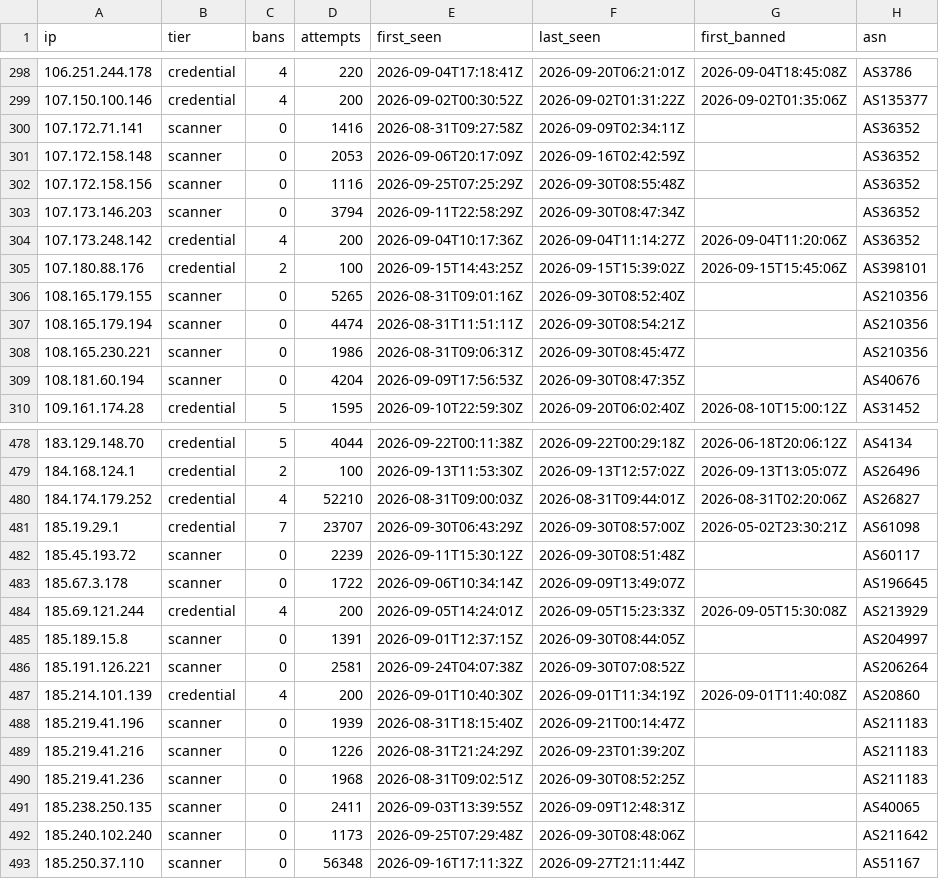
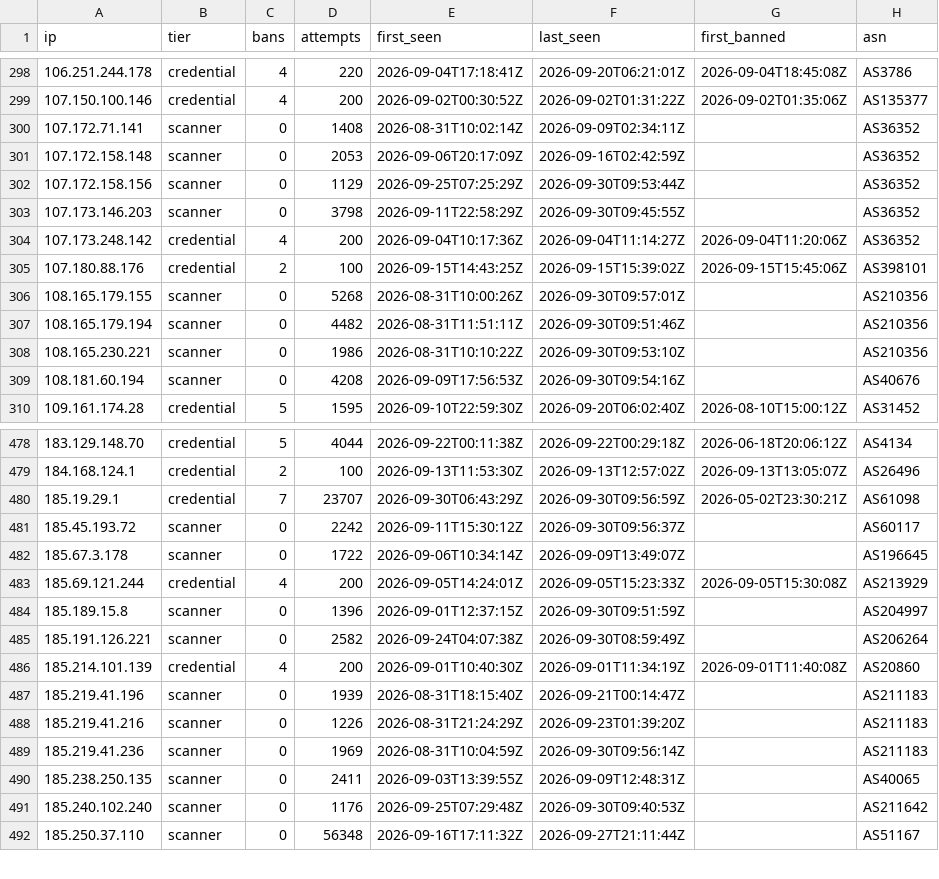
Before and after one commit to jacobyoby/honeypot-blocklist, a CSV file: blocklist.csv, drawn as a sheet; only a part is shown, gaps mark what is left out; the diff covers the shown part only.

```diff
--- a/blocklist.csv
+++ b/blocklist.csv
@@ -299,12 +299,12 @@ ip,tier,bans,attempts,first_seen,last_seen,first_banned,asn
 107.150.100.146,credential,4,200,2026-09-02T00:30:52Z,2026-09-02T01:31:22Z,2026-09-02T01:35:06Z,AS135377
-107.172.71.141,scanner,0,1416,2026-08-31T09:27:58Z,2026-09-09T02:34:11Z,,AS36352
+107.172.71.141,scanner,0,1408,2026-08-31T10:02:14Z,2026-09-09T02:34:11Z,,AS36352
 107.172.158.148,scanner,0,2053,2026-09-06T20:17:09Z,2026-09-16T02:42:59Z,,AS36352
-107.172.158.156,scanner,0,1116,2026-09-25T07:25:29Z,2026-09-30T08:55:48Z,,AS36352
-107.173.146.203,scanner,0,3794,2026-09-11T22:58:29Z,2026-09-30T08:47:34Z,,AS36352
+107.172.158.156,scanner,0,1129,2026-09-25T07:25:29Z,2026-09-30T09:53:44Z,,AS36352
+107.173.146.203,scanner,0,3798,2026-09-11T22:58:29Z,2026-09-30T09:45:55Z,,AS36352
 107.173.248.142,credential,4,200,2026-09-04T10:17:36Z,2026-09-04T11:14:27Z,2026-09-04T11:20:06Z,AS36352
 107.180.88.176,credential,2,100,2026-09-15T14:43:25Z,2026-09-15T15:39:02Z,2026-09-15T15:45:06Z,AS398101
-108.165.179.155,scanner,0,5265,2026-08-31T09:01:16Z,2026-09-30T08:52:40Z,,AS210356
-108.165.179.194,scanner,0,4474,2026-08-31T11:51:11Z,2026-09-30T08:54:21Z,,AS210356
-108.165.230.221,scanner,0,1986,2026-08-31T09:06:31Z,2026-09-30T08:45:47Z,,AS210356
-108.181.60.194,scanner,0,4204,2026-09-09T17:56:53Z,2026-09-30T08:47:35Z,,AS40676
+108.165.179.155,scanner,0,5268,2026-08-31T10:00:26Z,2026-09-30T09:57:01Z,,AS210356
+108.165.179.194,scanner,0,4482,2026-08-31T11:51:11Z,2026-09-30T09:51:46Z,,AS210356
+108.165.230.221,scanner,0,1986,2026-08-31T10:10:22Z,2026-09-30T09:53:10Z,,AS210356
+108.181.60.194,scanner,0,4208,2026-09-09T17:56:53Z,2026-09-30T09:54:16Z,,AS40676
 109.161.174.28,credential,5,1595,2026-09-10T22:59:30Z,2026-09-20T06:02:40Z,2026-08-10T15:00:12Z,AS31452
@@ -479,9 +479,8 @@ ip,tier,bans,attempts,first_seen,last_seen,first_banned,asn
 184.168.124.1,credential,2,100,2026-09-13T11:53:30Z,2026-09-13T12:57:02Z,2026-09-13T13:05:07Z,AS26496
-184.174.179.252,credential,4,52210,2026-08-31T09:00:03Z,2026-08-31T09:44:01Z,2026-08-31T02:20:06Z,AS26827
-185.19.29.1,credential,7,23707,2026-09-30T06:43:29Z,2026-09-30T08:57:00Z,2026-05-02T23:30:21Z,AS61098
-185.45.193.72,scanner,0,2239,2026-09-11T15:30:12Z,2026-09-30T08:51:48Z,,AS60117
+185.19.29.1,credential,7,23707,2026-09-30T06:43:29Z,2026-09-30T09:56:59Z,2026-05-02T23:30:21Z,AS61098
+185.45.193.72,scanner,0,2242,2026-09-11T15:30:12Z,2026-09-30T09:56:37Z,,AS60117
 185.67.3.178,scanner,0,1722,2026-09-06T10:34:14Z,2026-09-09T13:49:07Z,,AS196645
 185.69.121.244,credential,4,200,2026-09-05T14:24:01Z,2026-09-05T15:23:33Z,2026-09-05T15:30:08Z,AS213929
-185.189.15.8,scanner,0,1391,2026-09-01T12:37:15Z,2026-09-30T08:44:05Z,,AS204997
-185.191.126.221,scanner,0,2581,2026-09-24T04:07:38Z,2026-09-30T07:08:52Z,,AS206264
+185.189.15.8,scanner,0,1396,2026-09-01T12:37:15Z,2026-09-30T09:51:59Z,,AS204997
+185.191.126.221,scanner,0,2582,2026-09-24T04:07:38Z,2026-09-30T08:59:49Z,,AS206264
 185.214.101.139,credential,4,200,2026-09-01T10:40:30Z,2026-09-01T11:34:19Z,2026-09-01T11:40:08Z,AS20860
@@ -489,5 +488,5 @@ ip,tier,bans,attempts,first_seen,last_seen,first_banned,asn
 185.219.41.216,scanner,0,1226,2026-08-31T21:24:29Z,2026-09-23T01:39:20Z,,AS211183
-185.219.41.236,scanner,0,1968,2026-08-31T09:02:51Z,2026-09-30T08:52:25Z,,AS211183
+185.219.41.236,scanner,0,1969,2026-08-31T10:04:59Z,2026-09-30T09:56:14Z,,AS211183
 185.238.250.135,scanner,0,2411,2026-09-03T13:39:55Z,2026-09-09T12:48:31Z,,AS40065
-185.240.102.240,scanner,0,1173,2026-09-25T07:29:48Z,2026-09-30T08:48:06Z,,AS211642
+185.240.102.240,scanner,0,1176,2026-09-25T07:29:48Z,2026-09-30T09:40:53Z,,AS211642
 185.250.37.110,scanner,0,56348,2026-09-16T17:11:32Z,2026-09-27T21:11:44Z,,AS51167
```
Also changed, not shown: 1 added row, 1 removed row and 89 edited cells elsewhere in this file, blocklist.misp.csv, 3 other files.
